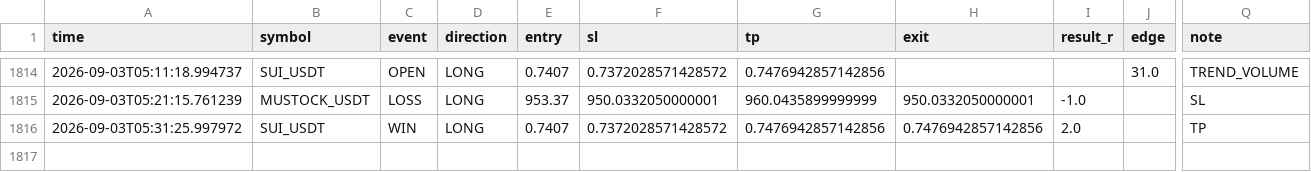
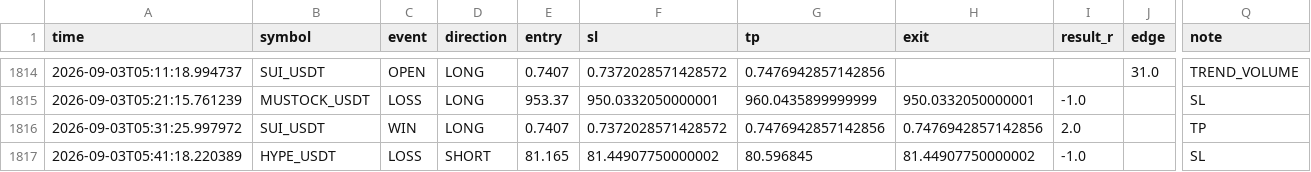
Before and after one commit to Sho-Sho122/mexc-monitor, a CSV file: strategy_trend_volume.csv, drawn as a sheet; only a part is shown, gaps mark what is left out; rows hold the shown columns only; the diff names each change by its address in the sheet, - before the commit and + after, or states it on an @@ line.

```diff
--- a/strategy_trend_volume.csv
+++ b/strategy_trend_volume.csv
+row 1817: 2026-09-03T05:41:18.220389 | HYPE_USDT | LOSS | SHORT | 81.165 | 81.44907750000002 | 80.596845 | 81.44907750000002 | -1.0 |  | SL
```
Also changed, not shown: 6 other files.
